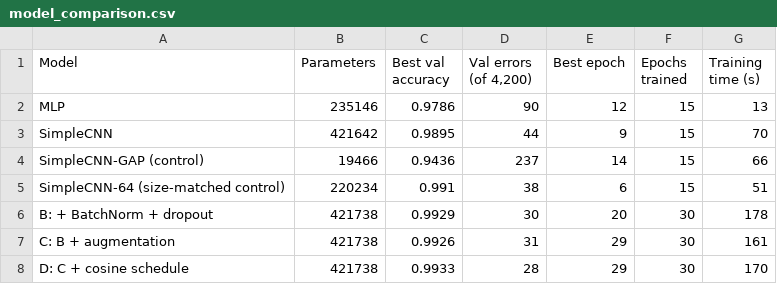
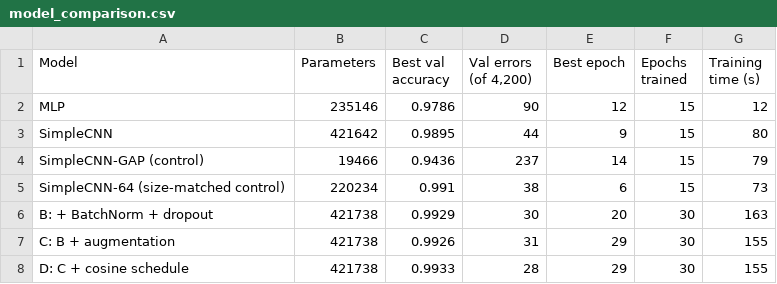
Before and after one commit to estellearnander/digit-recognizer, a CSV file: results/model_comparison.csv, drawn as a sheet.

```diff
--- a/results/model_comparison.csv
+++ b/results/model_comparison.csv
@@ -1,8 +1,8 @@
 Model,Parameters,Best val accuracy,"Val errors (of 4,200)",Best epoch,Epochs trained,Training time (s)
-MLP,235146,0.9786,90,12,15,13
-SimpleCNN,421642,0.9895,44,9,15,70
-SimpleCNN-GAP (control),19466,0.9436,237,14,15,66
-SimpleCNN-64 (size-matched control),220234,0.991,38,6,15,51
-B: + BatchNorm + dropout,421738,0.9929,30,20,30,178
-C: B + augmentation,421738,0.9926,31,29,30,161
-D: C + cosine schedule,421738,0.9933,28,29,30,170
+MLP,235146,0.9786,90,12,15,12
+SimpleCNN,421642,0.9895,44,9,15,80
+SimpleCNN-GAP (control),19466,0.9436,237,14,15,79
+SimpleCNN-64 (size-matched control),220234,0.991,38,6,15,73
+B: + BatchNorm + dropout,421738,0.9929,30,20,30,163
+C: B + augmentation,421738,0.9926,31,29,30,155
+D: C + cosine schedule,421738,0.9933,28,29,30,155
```
Also changed, not shown: 5 other files.
